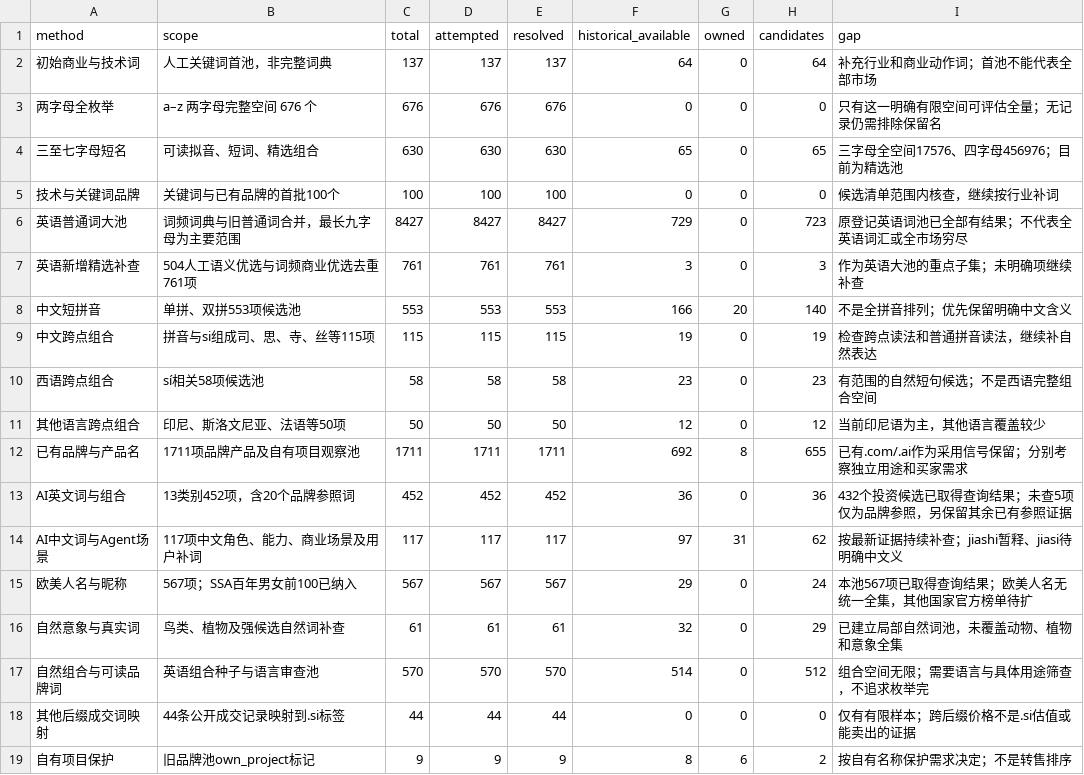
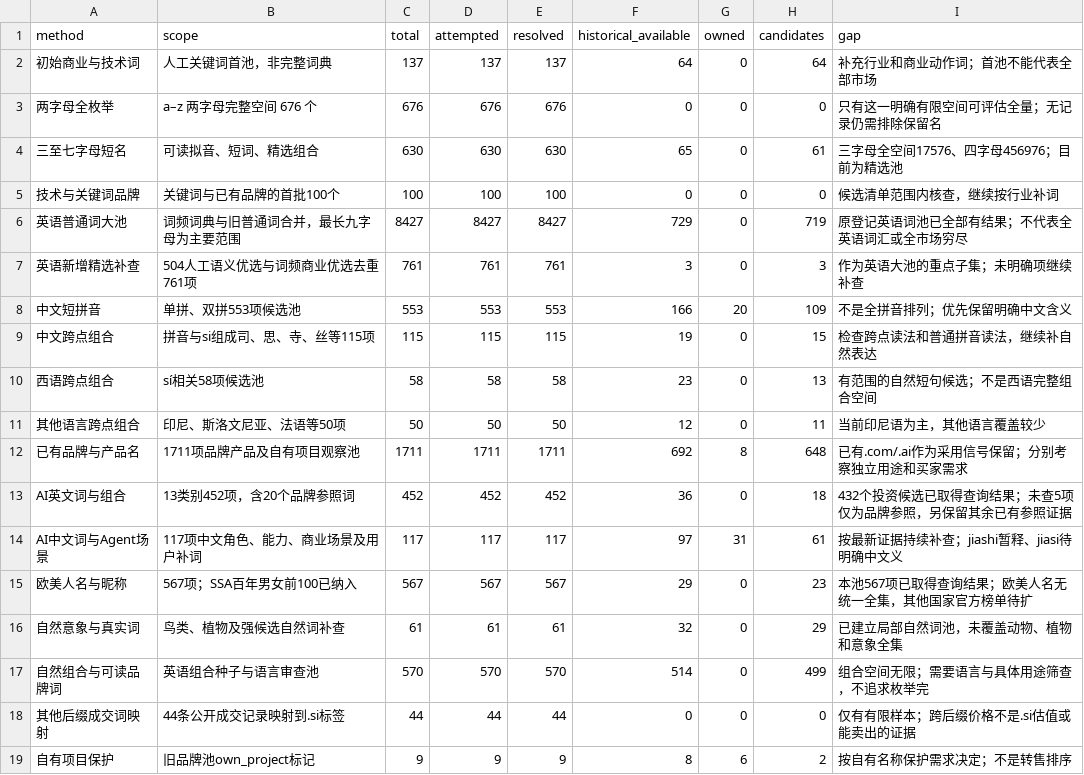
Before and after one commit to wuchaoxai/si-domain-research, a CSV file: methods.csv, drawn as a sheet; only a part is shown; the diff covers the shown part only.

```diff
--- a/methods.csv
+++ b/methods.csv
@@ -3,16 +3,16 @@
 两字母全枚举,a–z 两字母完整空间 676 个,676,676,676,0,0,0,只有这一明确有限空间可评估全量；无记录仍需排除保留名
-三至七字母短名,可读拟音、短词、精选组合,630,630,630,65,0,65,三字母全空间17576、四字母456976；目前为精选池
+三至七字母短名,可读拟音、短词、精选组合,630,630,630,65,0,61,三字母全空间17576、四字母456976；目前为精选池
 技术与关键词品牌,关键词与已有品牌的首批100个,100,100,100,0,0,0,候选清单范围内核查，继续按行业补词
-英语普通词大池,词频词典与旧普通词合并，最长九字母为主要范围,8427,8427,8427,729,0,723,原登记英语词池已全部有结果；不代表全英语词汇或全市场穷尽
+英语普通词大池,词频词典与旧普通词合并，最长九字母为主要范围,8427,8427,8427,729,0,719,原登记英语词池已全部有结果；不代表全英语词汇或全市场穷尽
 英语新增精选补查,504人工语义优选与词频商业优选去重761项,761,761,761,3,0,3,作为英语大池的重点子集；未明确项继续补查
-中文短拼音,单拼、双拼553项候选池,553,553,553,166,20,140,不是全拼音排列；优先保留明确中文含义
-中文跨点组合,拼音与si组成司、思、寺、丝等115项,115,115,115,19,0,19,检查跨点读法和普通拼音读法，继续补自然表达
-西语跨点组合,sí相关58项候选池,58,58,58,23,0,23,有范围的自然短句候选；不是西语完整组合空间
-其他语言跨点组合,印尼、斯洛文尼亚、法语等50项,50,50,50,12,0,12,当前印尼语为主，其他语言覆盖较少
-已有品牌与产品名,1711项品牌产品及自有项目观察池,1711,1711,1711,692,8,655,已有.com/.ai作为采用信号保留；分别考察独立用途和买家需求
-AI英文词与组合,13类别452项，含20个品牌参照词,452,452,452,36,0,36,432个投资候选已取得查询结果；未查5项仅为品牌参照，另保留其余已有参照证据
-AI中文词与Agent场景,117项中文角色、能力、商业场景及用户补词,117,117,117,97,31,62,按最新证据持续补查；jiashi暂释、jiasi待明确中文义
-欧美人名与昵称,567项；SSA百年男女前100已纳入,567,567,567,29,0,24,本池567项已取得查询结果；欧美人名无统一全集，其他国家官方榜单待扩
+中文短拼音,单拼、双拼553项候选池,553,553,553,166,20,109,不是全拼音排列；优先保留明确中文含义
+中文跨点组合,拼音与si组成司、思、寺、丝等115项,115,115,115,19,0,15,检查跨点读法和普通拼音读法，继续补自然表达
+西语跨点组合,sí相关58项候选池,58,58,58,23,0,13,有范围的自然短句候选；不是西语完整组合空间
+其他语言跨点组合,印尼、斯洛文尼亚、法语等50项,50,50,50,12,0,11,当前印尼语为主，其他语言覆盖较少
+已有品牌与产品名,1711项品牌产品及自有项目观察池,1711,1711,1711,692,8,648,已有.com/.ai作为采用信号保留；分别考察独立用途和买家需求
+AI英文词与组合,13类别452项，含20个品牌参照词,452,452,452,36,0,18,432个投资候选已取得查询结果；未查5项仅为品牌参照，另保留其余已有参照证据
+AI中文词与Agent场景,117项中文角色、能力、商业场景及用户补词,117,117,117,97,31,61,按最新证据持续补查；jiashi暂释、jiasi待明确中文义
+欧美人名与昵称,567项；SSA百年男女前100已纳入,567,567,567,29,0,23,本池567项已取得查询结果；欧美人名无统一全集，其他国家官方榜单待扩
 自然意象与真实词,鸟类、植物及强候选自然词补查,61,61,61,32,0,29,已建立局部自然词池，未覆盖动物、植物和意象全集
-自然组合与可读品牌词,英语组合种子与语言审查池,570,570,570,514,0,512,组合空间无限；需要语言与具体用途筛查，不追求枚举完
+自然组合与可读品牌词,英语组合种子与语言审查池,570,570,570,514,0,499,组合空间无限；需要语言与具体用途筛查，不追求枚举完
 其他后缀成交词映射,44条公开成交记录映射到.si标签,44,44,44,0,0,0,仅有有限样本；跨后缀价格不是.si估值或能卖出的证据
```
Also changed, not shown: 18 added rows and 18 edited cells elsewhere in this file, 11 other files.
